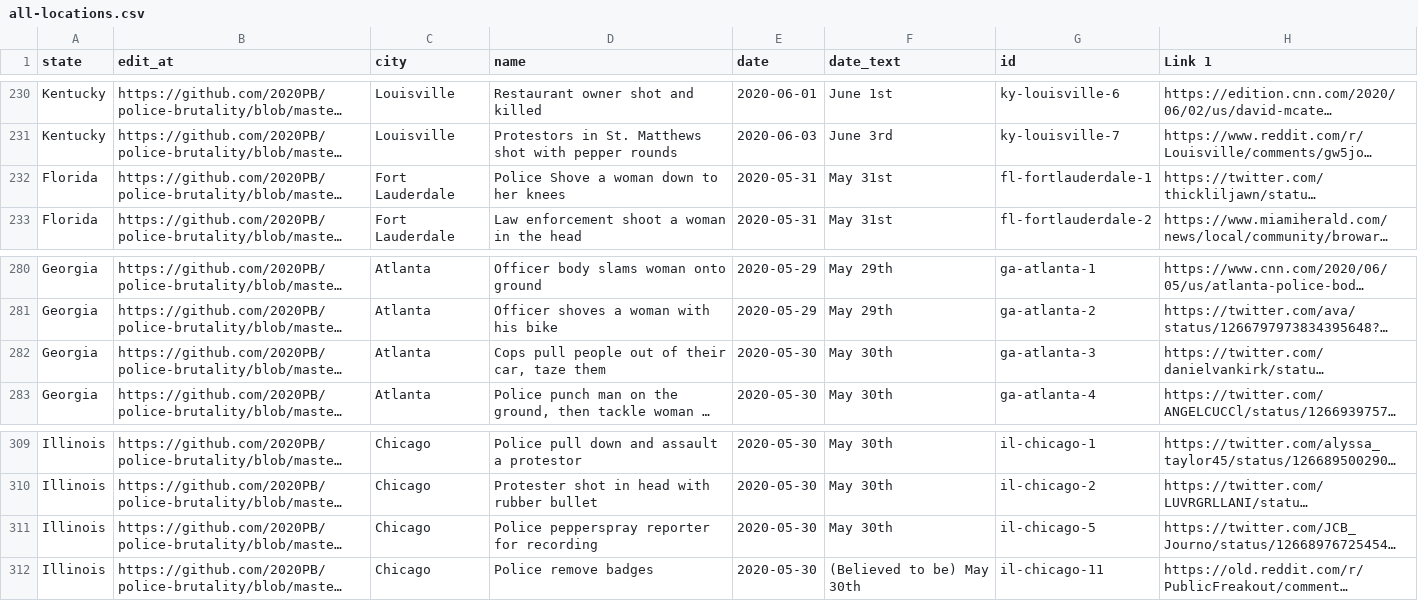
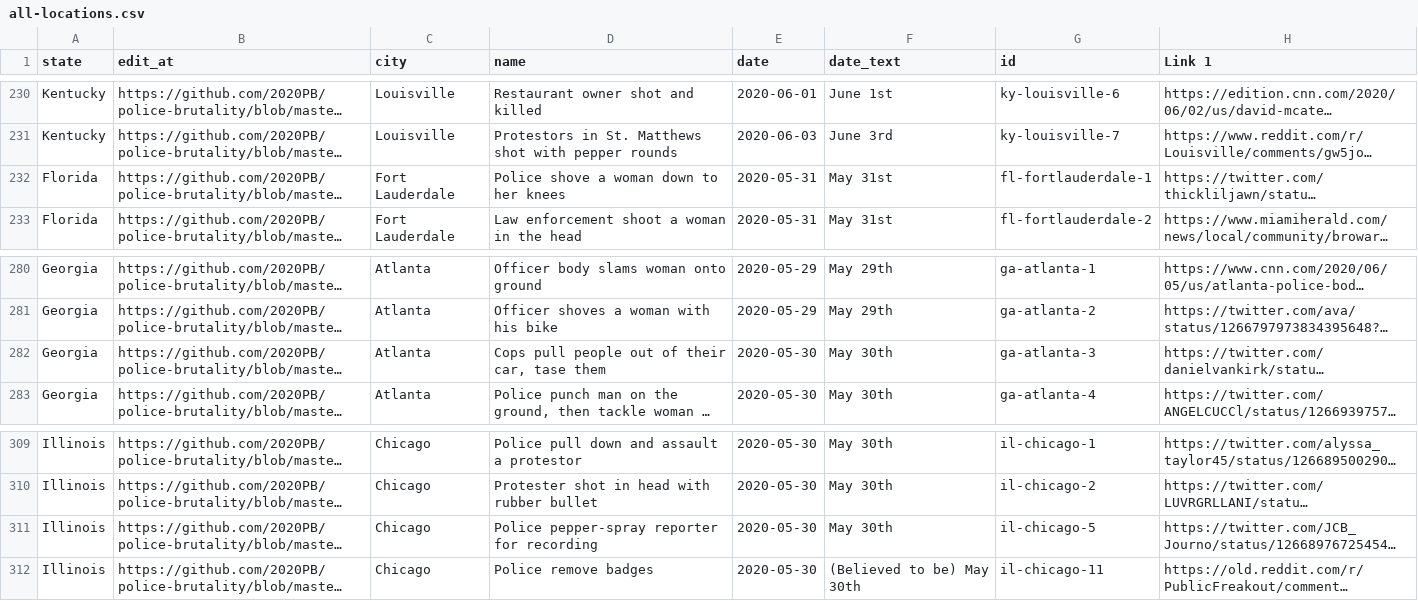
Before and after one commit to MikeYEG/police-brutality, a CSV file: all-locations.csv, drawn as a sheet; only a part is shown, gaps mark what is left out; long unchanged cells end in …; the diff covers the shown part only; the diff names each change by its address in the sheet, - before the commit and + after, or states it on an @@ line.

```diff
--- a/all-locations.csv
+++ b/all-locations.csv
-D232 (name): Police Shove a woman down to her knees
+D232 (name): Police shove a woman down to her knees
-D282 (name): Cops pull people out of their car, taze them
+D282 (name): Cops pull people out of their car, tase them
-D311 (name): Police pepperspray reporter for recording
+D311 (name): Police pepper-spray reporter for recording
```
Also changed, not shown: 12 edited cells elsewhere in this file, 2 other files.
